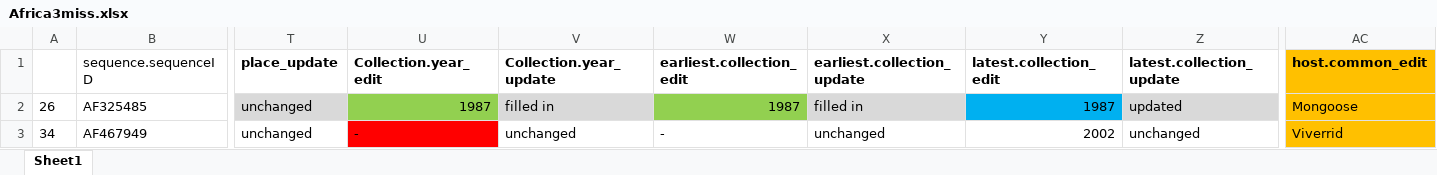
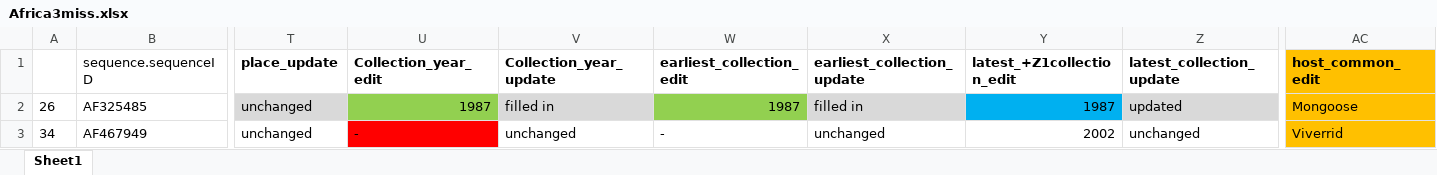
Before and after one commit to giffordlabcvr/NCBI-RABV-GLUE, an Excel workbook: tabular/Africa3miss.xlsx, sheet Sheet1, drawn as a sheet; only a part is shown, gaps mark what is left out; values as stored, in another font and other column widths than the file's, no borders; conditional formats not drawn; the diff names each change by its address in the sheet, - before the commit and + after, or states it on an @@ line.

Commit message:
Testing script to import updated side-data

```diff
--- a/tabular/Africa3miss.xlsx (sheet Sheet1)
+++ b/tabular/Africa3miss.xlsx (sheet Sheet1)
-U1: Collection.year_edit
+U1: Collection_year_edit
-V1: Collection.year_update
+V1: Collection_year_update
-W1: earliest.collection_edit
+W1: earliest_collection_edit
-X1: earliest.collection_update
+X1: earliest_collection_update
-Y1: latest.collection_edit
+Y1: latest_+Z1collection_edit
-Z1: latest.collection_update
+Z1: latest_collection_update
-AC1: host.common_edit
+AC1: host_common_edit
```
Also changed, not shown: 2 other files.
